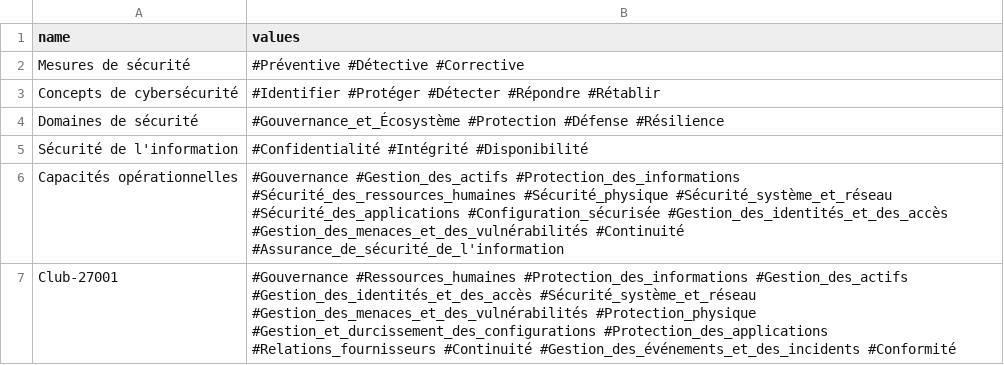
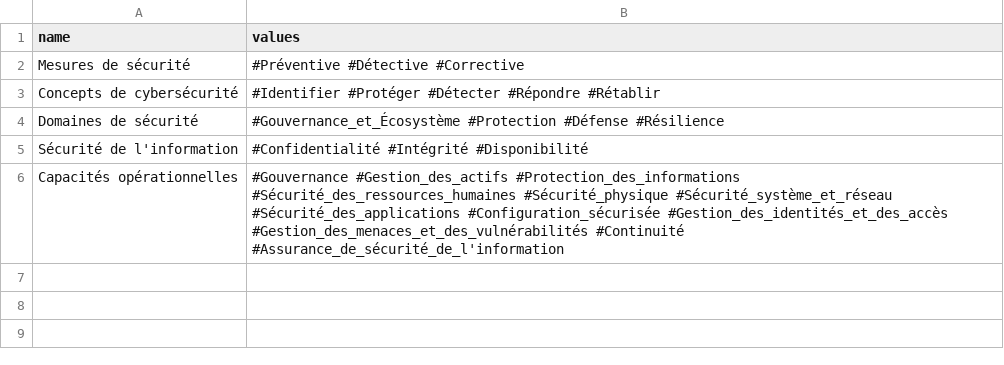
Before and after one commit to dbarzin/deming, a CSV file: database/data/attributes.fr.csv, drawn as a sheet; the diff names each change by its address in the sheet, - before the commit and + after, or states it on an @@ line.

Commit message:
Improve en/fr support for database creation

```diff
--- a/database/data/attributes.fr.csv
+++ b/database/data/attributes.fr.csv
-row 7: Club-27001 | #Gouvernance #Ressources_humaines #Protection_des_informations #Gestion_des_actifs #Gestion_des_identités_et_des_accès #Sécurité_système_et_réseau #Gestion_des_menaces_et_des_vulnérabilités #Protection_physique #Gestion_et_durcissement_des_configurations #Protection_des_applications #Relations_fournisseurs #Continuité #Gestion_des_événements_et_des_incidents #Conformité
```
Also changed, not shown: 12 other files.
